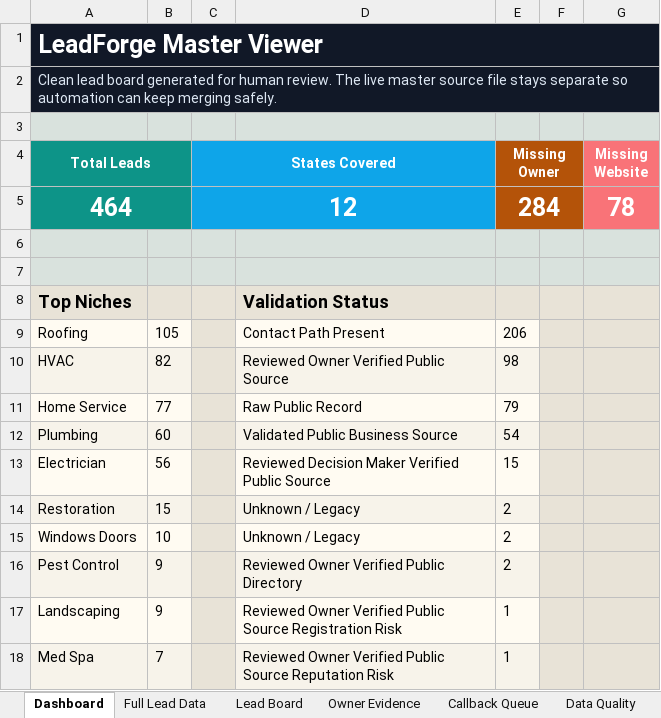
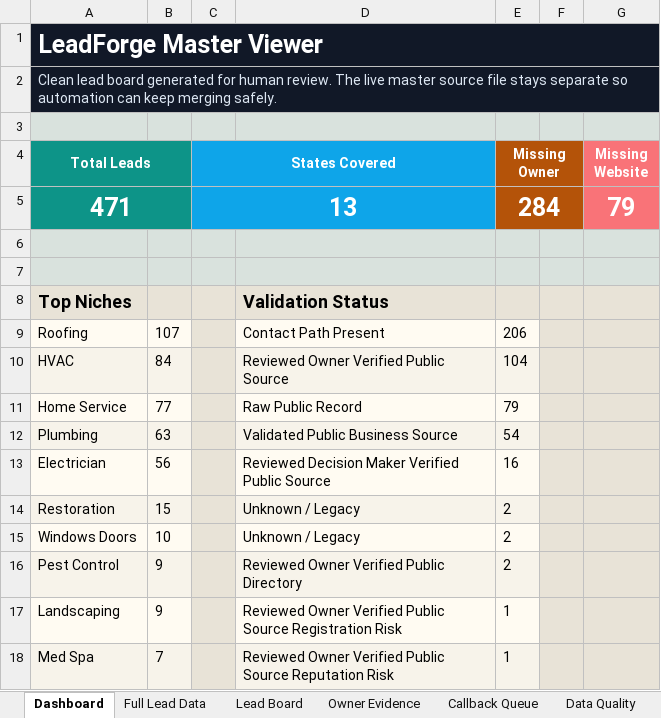
Before and after one commit to x0VIER/leadforge-reboot, an Excel workbook: LeadForge_Reboot/data/views/LeadForge_Master_Viewer.xlsx, sheet Dashboard, drawn as a sheet; values as stored, in another font and other column widths than the file's, no borders; removed rows and columns are numbered as before the commit, all else as after; the diff names each change by its address in the sheet, - before the commit and + after, or states it on an @@ line.

```diff
--- a/LeadForge_Reboot/data/views/LeadForge_Master_Viewer.xlsx (sheet Dashboard)
+++ b/LeadForge_Reboot/data/views/LeadForge_Master_Viewer.xlsx (sheet Dashboard)
-row 5: 464 |  | 12 |  | 284 |  | 78
+row 5: 471 |  | 13 |  | 284 |  | 79
-B9: 105
+B9: 107
-B10: 82
+B10: 84
-E10 (Missing Owner): 98
+E10 (Missing Owner): 104
-B12: 60
+B12: 63
-E13 (Missing Owner): 15
+E13 (Missing Owner): 16
```
Also changed, not shown: sheet Full Lead Data, sheet Lead Board, sheet Owner Evidence, sheet Data Quality, sheet Callback Queue, 17 other files.
